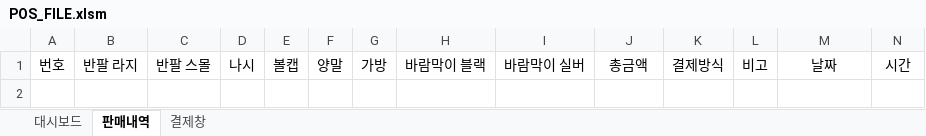
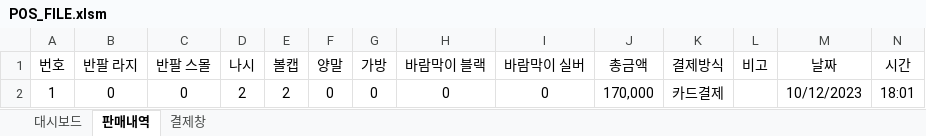
Before and after one commit to heonq/pos-VBA, an Excel workbook: docs/POS_FILE.xlsm, sheet 판매내역, drawn as a sheet; only a part is shown; values as stored, in another font and other column widths than the file's, no borders; rows hold the shown columns only; the diff names each change by its address in the sheet, - before the commit and + after, or states it on an @@ line.

```diff
--- a/docs/POS_FILE.xlsm (sheet 판매내역)
+++ b/docs/POS_FILE.xlsm (sheet 판매내역)
+row 2: 1 | 0 | 0 | 2 | 2 | 0 | 0 | 0 | 0 | 170,000 | 카드결제 |  | 10/12/2023 | 18:01
```
Also changed, not shown: 3 other files.
